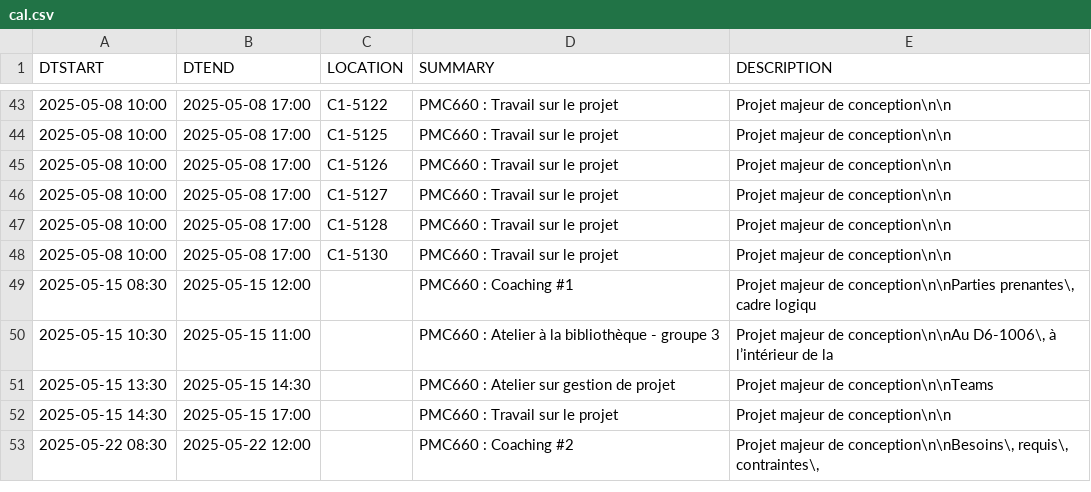
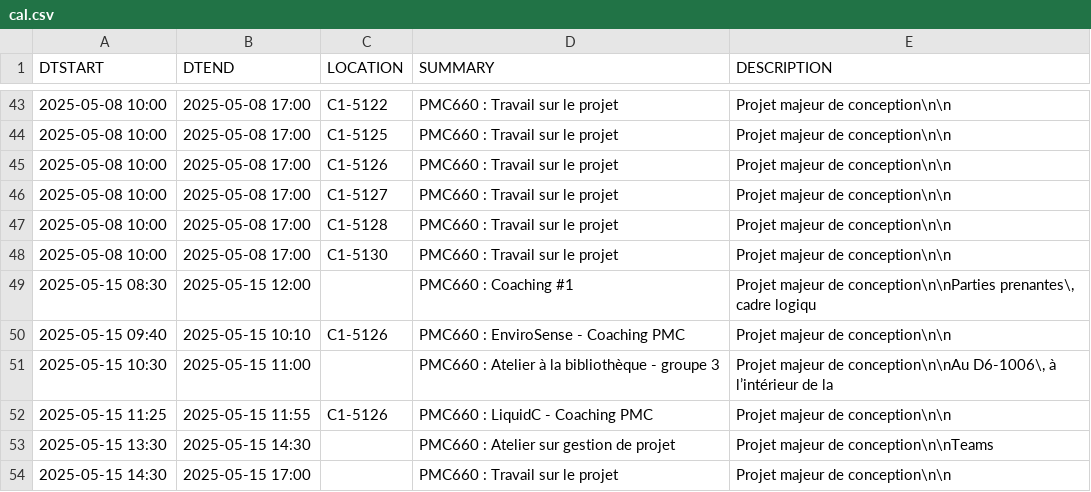
Before and after one commit to mdaoustUdeS/gegi-horarius, a CSV file: data/cal.csv, drawn as a sheet; only a part is shown, gaps mark what is left out; the shorter side is filled out with more unchanged rows.

```diff
--- a/data/cal.csv
+++ b/data/cal.csv
@@ -49,3 +49,5 @@ DTSTART,DTEND,LOCATION,SUMMARY,DESCRIPTION
 2025-05-15 08:30,2025-05-15 12:00,"","PMC660 : Coaching #1","Projet majeur de conception\n\nParties prenantes\, cadre logiqu"
+2025-05-15 09:40,2025-05-15 10:10,"C1-5126","PMC660 : EnviroSense - Coaching PMC","Projet majeur de conception\n\n"
 2025-05-15 10:30,2025-05-15 11:00,"","PMC660 : Atelier à la bibliothèque - groupe 3","Projet majeur de conception\n\nAu D6-1006\, à l’intérieur de la "
+2025-05-15 11:25,2025-05-15 11:55,"C1-5126","PMC660 : LiquidC - Coaching PMC","Projet majeur de conception\n\n"
 2025-05-15 13:30,2025-05-15 14:30,"","PMC660 : Atelier sur gestion de projet","Projet majeur de conception\n\nTeams"
```
